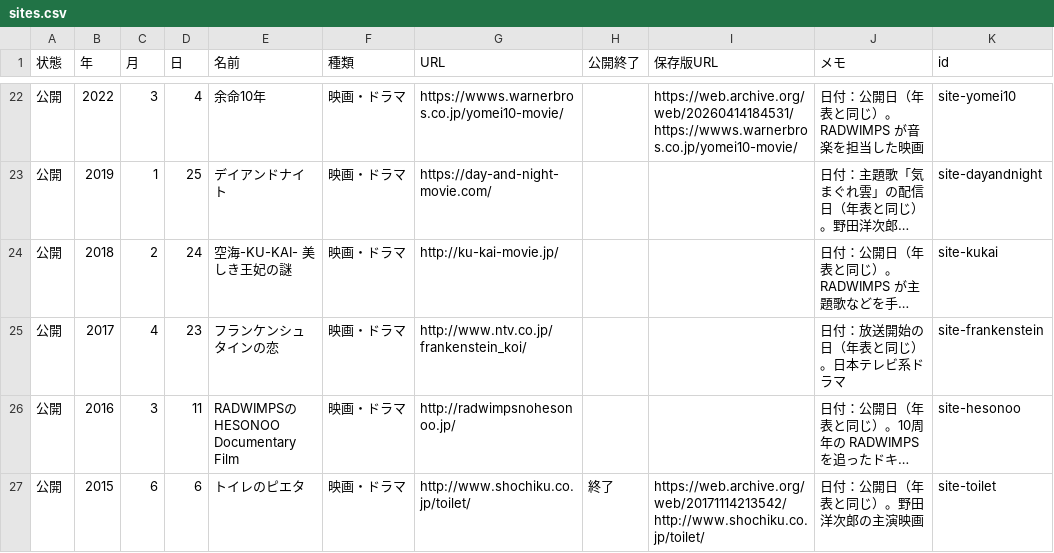
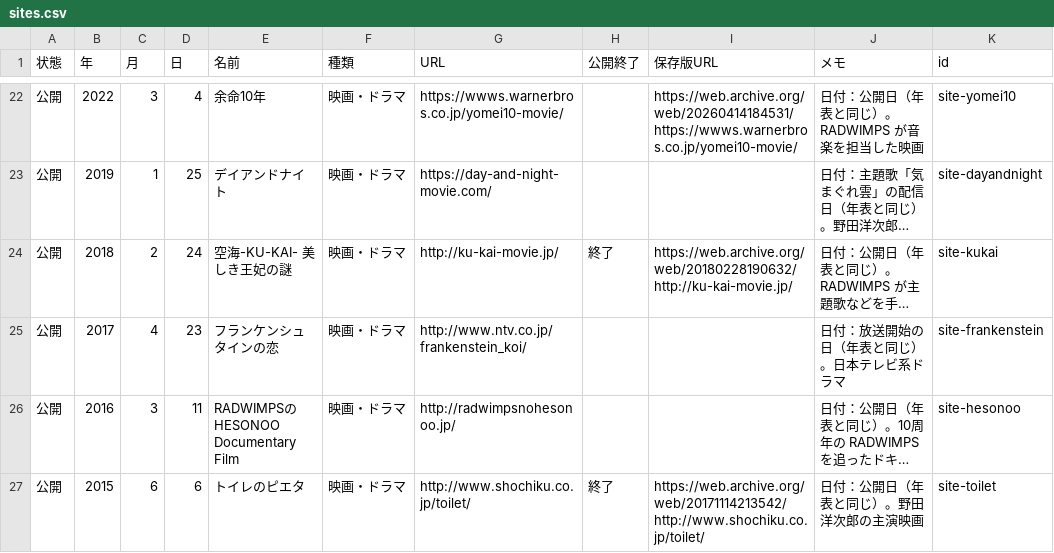
Before and after one commit to radwimps-archive/radwimps-interview-index, a CSV file: data/sites.csv, drawn as a sheet; only a part is shown, gaps mark what is left out; long unchanged cells end in …; the diff names each change by its address in the sheet, - before the commit and + after, or states it on an @@ line.

```diff
--- a/data/sites.csv
+++ b/data/sites.csv
-H24 (公開終了): (empty)
+H24 (公開終了): 終了
-I24 (保存版URL): (empty)
+I24 (保存版URL): https://web.archive.org/web/20180228190632/http://ku-kai-movie.jp/
```
